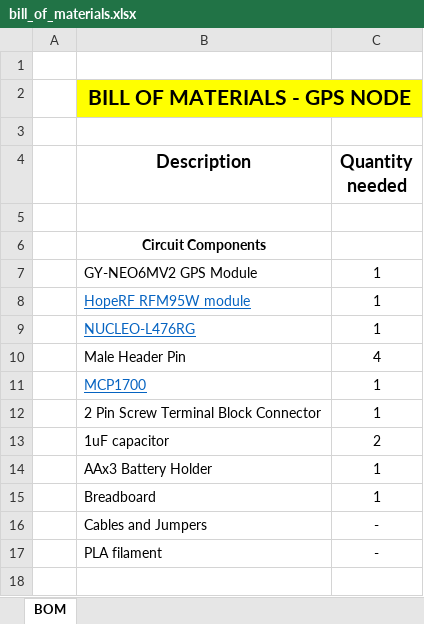
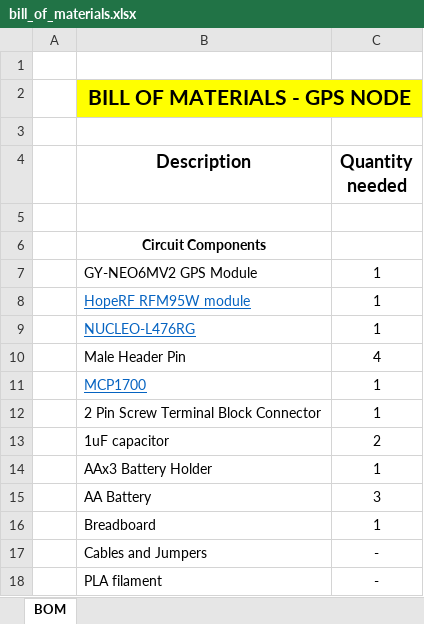
Before and after one commit to open-pisciculture/open-source-fish-farming-prototypes, an Excel workbook: gps-node/bill_of_materials.xlsx, sheet BOM, drawn as a sheet; values as stored, in another font and other column widths than the file's, no borders; the diff names each change by its address in the sheet, - before the commit and + after, or states it on an @@ line.

Commit message:
Adding data buoy node bill of materials

```diff
--- a/gps-node/bill_of_materials.xlsx (sheet BOM)
+++ b/gps-node/bill_of_materials.xlsx (sheet BOM)
+row 15:  | AA Battery | 3
```
Also changed, not shown: 2 other files.
